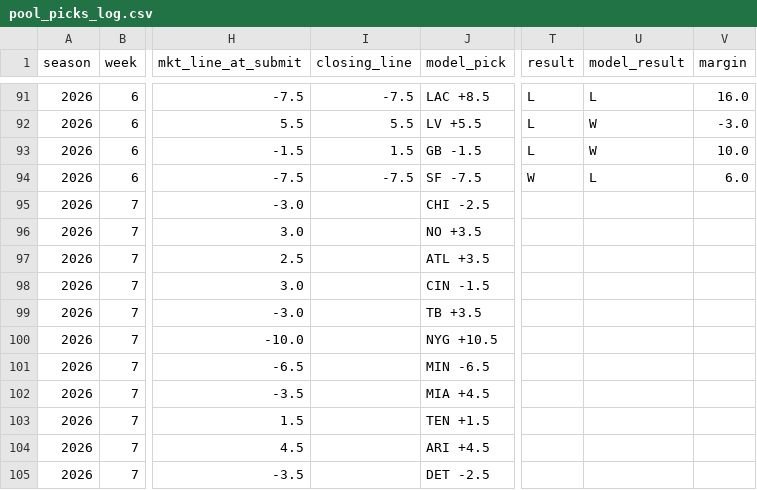
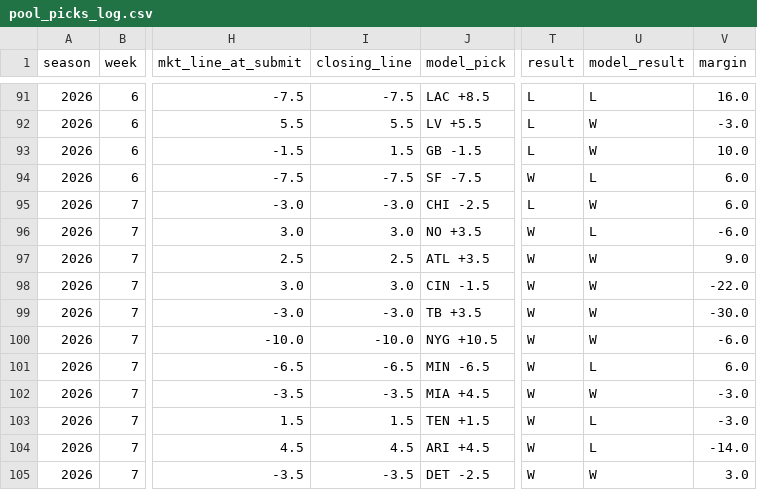
Before and after one commit to jutes16/fantasy_gpx, a CSV file: nfl_model/data/pool_picks_log.csv, drawn as a sheet; only a part is shown, gaps mark what is left out; the diff covers the shown part only; the diff names each change by its address in the sheet, - before the commit and + after, or states it on an @@ line.

```diff
--- a/nfl_model/data/pool_picks_log.csv
+++ b/nfl_model/data/pool_picks_log.csv
-I95 (closing_line): (empty)
+I95 (closing_line): -3.0
-T95 (result): (empty)
+T95 (result): L
-U95 (model_result): (empty)
+U95 (model_result): W
-V95 (margin): (empty)
+V95 (margin): 6.0
-I96 (closing_line): (empty)
+I96 (closing_line): 3.0
-T96:T105 (result): (empty)
+T96:T105 (result): W
-U96 (model_result): (empty)
+U96 (model_result): L
-V96 (margin): (empty)
+V96 (margin): -6.0
-I97 (closing_line): (empty)
+I97 (closing_line): 2.5
-U97:U100 (model_result): (empty)
+U97:U100 (model_result): W
-V97 (margin): (empty)
+V97 (margin): 9.0
-I98 (closing_line): (empty)
+I98 (closing_line): 3.0
-V98 (margin): (empty)
+V98 (margin): -22.0
-I99 (closing_line): (empty)
+I99 (closing_line): -3.0
-V99 (margin): (empty)
+V99 (margin): -30.0
-I100 (closing_line): (empty)
+I100 (closing_line): -10.0
-V100 (margin): (empty)
+V100 (margin): -6.0
-I101 (closing_line): (empty)
+I101 (closing_line): -6.5
-U101 (model_result): (empty)
+U101 (model_result): L
-V101 (margin): (empty)
+V101 (margin): 6.0
-I102 (closing_line): (empty)
+I102 (closing_line): -3.5
-U102 (model_result): (empty)
+U102 (model_result): W
-V102:V103 (margin): (empty)
+V102:V103 (margin): -3.0
-I103 (closing_line): (empty)
+I103 (closing_line): 1.5
-U103:U104 (model_result): (empty)
+U103:U104 (model_result): L
-I104 (closing_line): (empty)
+I104 (closing_line): 4.5
-V104 (margin): (empty)
+V104 (margin): -14.0
-I105 (closing_line): (empty)
+I105 (closing_line): -3.5
-U105 (model_result): (empty)
+U105 (model_result): W
-V105 (margin): (empty)
+V105 (margin): 3.0
```
Also changed, not shown: 12 edited cells elsewhere in this file, 7 other files.
